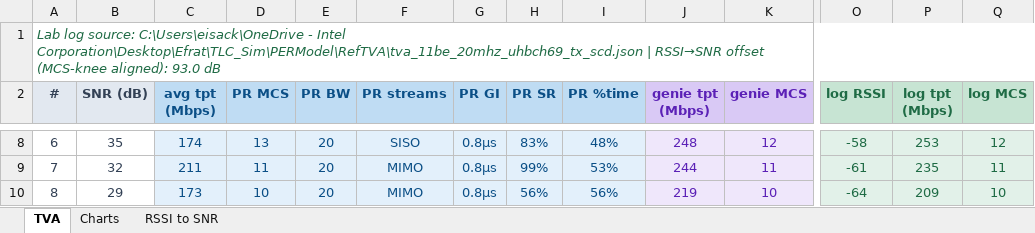
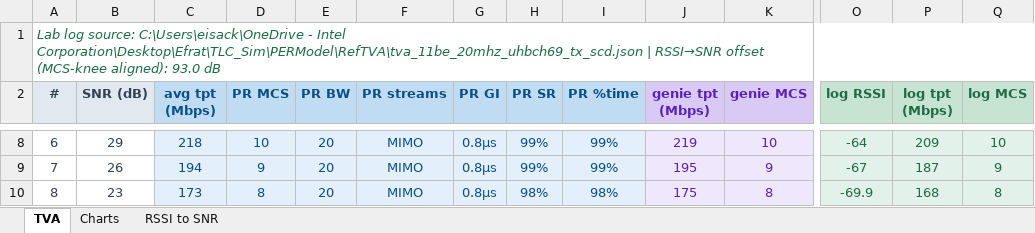
Before and after one commit to efratisackintel/TLC_Sim, an Excel workbook: Results/tva_sim_vs_lab_20mhz.xlsx, sheet TVA, drawn as a sheet; only a part is shown, gaps mark what is left out; values as stored, in another font and other column widths than the file's, no borders; the diff covers the shown part only; the diff names each change by its address in the sheet, - before the commit and + after, or states it on an @@ line.

Commit message:
TLC: FW-faithful rate control (last-known-good fallback + fast-fail dwell)
Align sim TLC to RS_MNG: search falls back to last known-good rate, failing dwell aborts fast, upscale throttle 200ms, avoid-higher-MCS 1s, drop warm-start MCS clamp. Sim now tracks genie ~99% and lab across all BW. TVA sweep limited to SNR 44..2; RSSI-to-SNR sheet uses Excel formulas + new RSSI-to-SNR Diff column. Update architecture TLC-flow behavior/diagram, README lessons + TVA generator note.

```diff
--- a/Results/tva_sim_vs_lab_20mhz.xlsx (sheet TVA)
+++ b/Results/tva_sim_vs_lab_20mhz.xlsx (sheet TVA)
-B8 (SNR (dB)): 35
+B8 (SNR (dB)): 29
-C8 (avg tpt (Mbps)): 174
+C8 (avg tpt (Mbps)): 218
-D8 (PR MCS): 13
+D8 (PR MCS): 10
-F8 (PR streams): SISO
+F8 (PR streams): MIMO
-H8 (PR SR): 83%
+H8 (PR SR): 99%
-I8 (PR %time): 48%
+I8 (PR %time): 99%
-J8 (genie tpt (Mbps)): 248
+J8 (genie tpt (Mbps)): 219
-K8 (genie MCS): 12
+K8 (genie MCS): 10
-O8 (log RSSI): -58
+O8 (log RSSI): -64
-P8 (log tpt (Mbps)): 253
+P8 (log tpt (Mbps)): 209
-Q8 (log MCS): 12
+Q8 (log MCS): 10
-B9 (SNR (dB)): 32
+B9 (SNR (dB)): 26
-C9 (avg tpt (Mbps)): 211
+C9 (avg tpt (Mbps)): 194
-D9 (PR MCS): 11
+D9 (PR MCS): 9
-I9 (PR %time): 53%
+I9 (PR %time): 99%
-J9 (genie tpt (Mbps)): 244
+J9 (genie tpt (Mbps)): 195
-K9 (genie MCS): 11
+K9 (genie MCS): 9
-O9 (log RSSI): -61
+O9 (log RSSI): -67
-P9 (log tpt (Mbps)): 235
+P9 (log tpt (Mbps)): 187
-Q9 (log MCS): 11
+Q9 (log MCS): 9
-B10 (SNR (dB)): 29
+B10 (SNR (dB)): 23
-D10 (PR MCS): 10
+D10 (PR MCS): 8
-H10 (PR SR): 56%
+H10 (PR SR): 98%
-I10 (PR %time): 56%
+I10 (PR %time): 98%
-J10 (genie tpt (Mbps)): 219
+J10 (genie tpt (Mbps)): 175
-K10 (genie MCS): 10
+K10 (genie MCS): 8
-O10 (log RSSI): -64
+O10 (log RSSI): -69.9
-P10 (log tpt (Mbps)): 209
+P10 (log tpt (Mbps)): 168
-Q10 (log MCS): 10
+Q10 (log MCS): 8
```
Also changed, not shown: 4 removed rows and 105 edited cells elsewhere in this sheet, sheet RSSI to SNR, charts or pictures, Results/tva_sim_vs_lab_160mhz.xlsx, Results/tva_sim_vs_lab_320mhz.xlsx, 7 other files.
